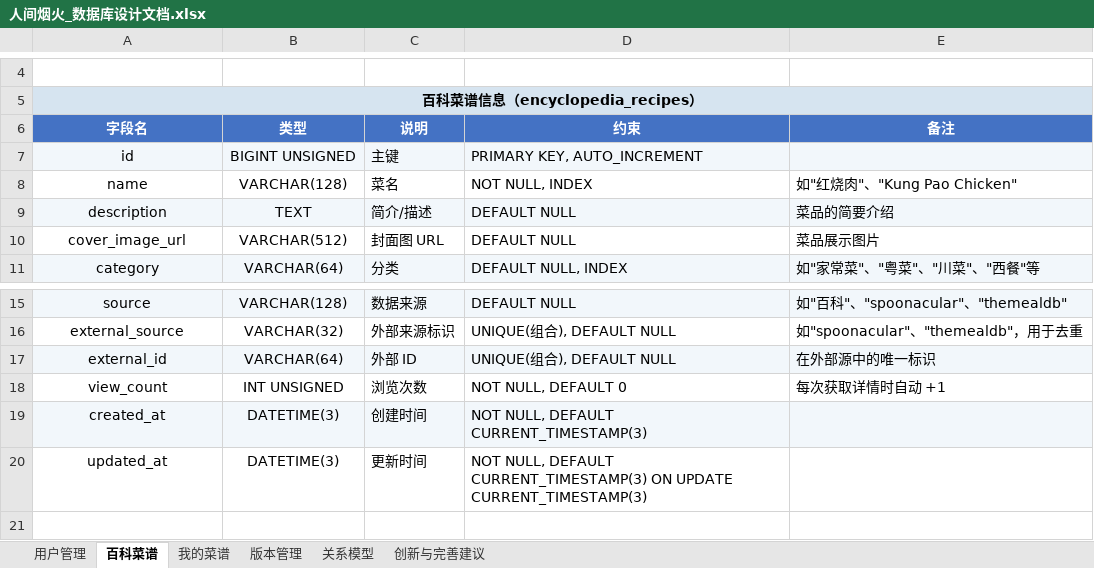
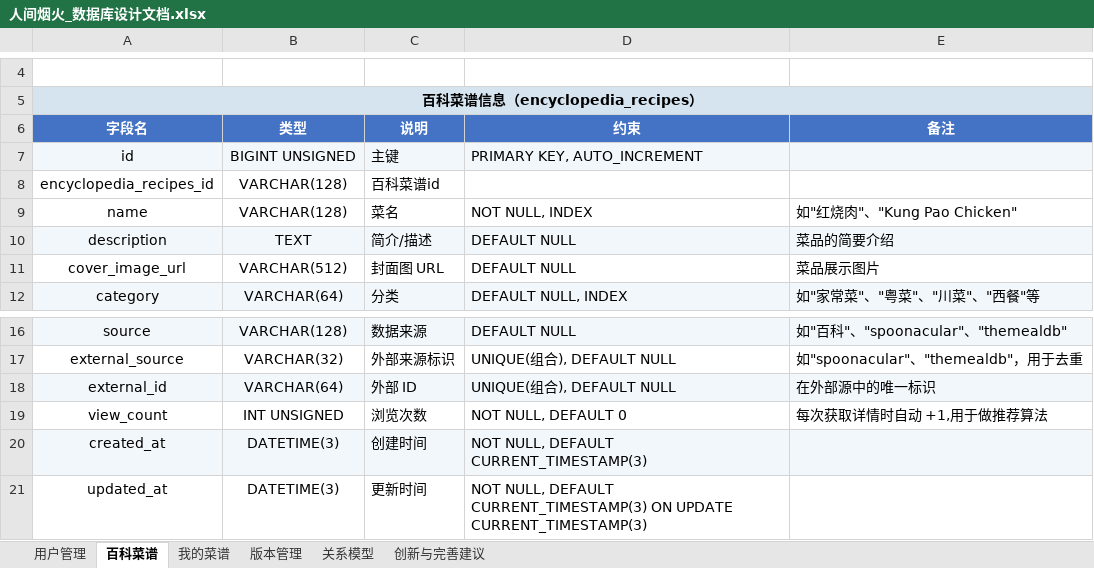
Before and after one commit to jolaaa999/Delicious, an Excel workbook: docs/database/人间烟火_数据库设计文档.xlsx, sheet 百科菜谱, drawn as a sheet; only a part is shown, gaps mark what is left out; the shorter side is filled out with more unchanged rows; values as stored, in another font and other column widths than the file's, no borders; addresses are those after the commit; the diff names each change by its address in the sheet, - before the commit and + after, or states it on an @@ line.

```diff
--- a/docs/database/人间烟火_数据库设计文档.xlsx (sheet 百科菜谱)
+++ b/docs/database/人间烟火_数据库设计文档.xlsx (sheet 百科菜谱)
+row 8: encyclopedia_recipes_id | VARCHAR(128) | 百科菜谱id
-E19: 每次获取详情时自动 +1
+E19: 每次获取详情时自动 +1,用于做推荐算法
```
Also changed, not shown: sheet 用户管理, 19 other files.
